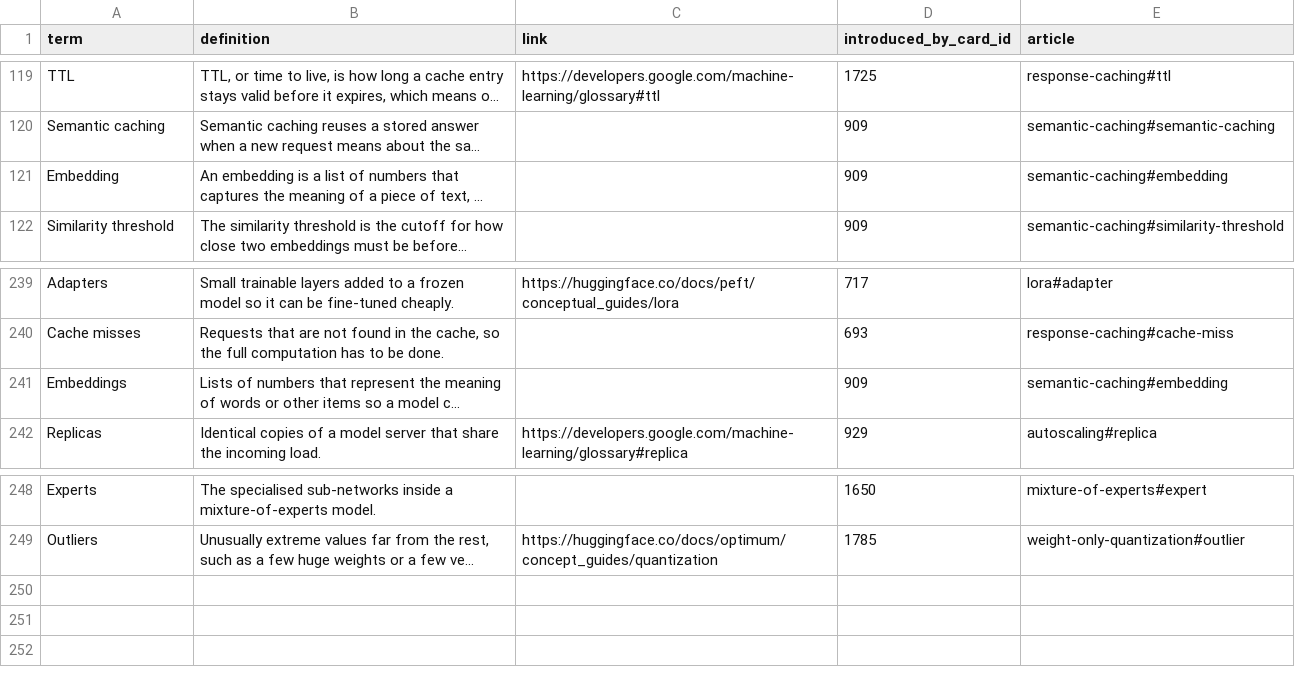
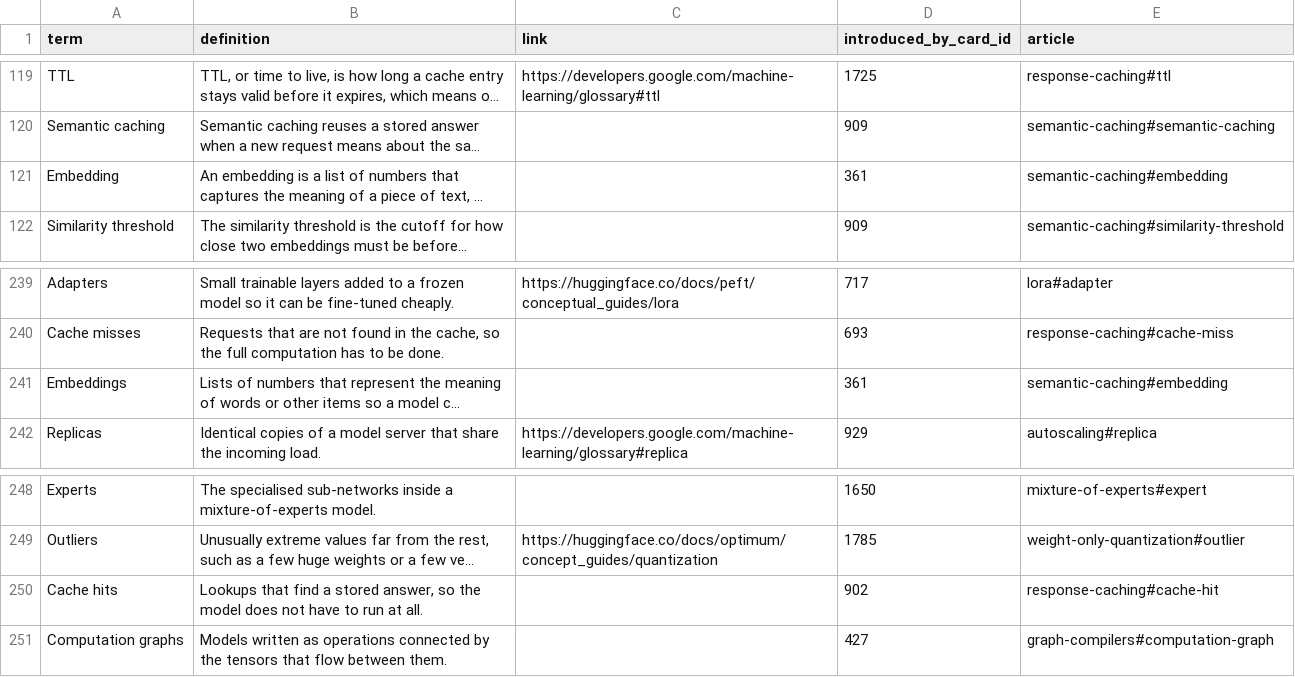
Before and after one commit to yaaddi-courses/ai-model-optimization, a CSV file: source/glossary.csv, drawn as a sheet; only a part is shown, gaps mark what is left out; long unchanged cells end in …; the diff names each change by its address in the sheet, - before the commit and + after, or states it on an @@ line.

Commit message:
Review fixes (v1.1.3)
Planned keywords are now covered by the pack's main card, practice cards
mention their topic, and a few cards no longer use terms taught later.

```diff
--- a/source/glossary.csv
+++ b/source/glossary.csv
-D121 (introduced_by_card_id): 909
+D121 (introduced_by_card_id): 361
-D241 (introduced_by_card_id): 909
+D241 (introduced_by_card_id): 361
+row 250: Cache hits | Lookups that find a stored answer, so the model does not have to run at all. |  | 902 | response-caching#cache-hit
+row 251: Computation graphs | Models written as operations connected by the tensors that flow between them. |  | 427 | graph-compilers#computation-graph
```
Also changed, not shown: source/meta.csv, 3 other files.
